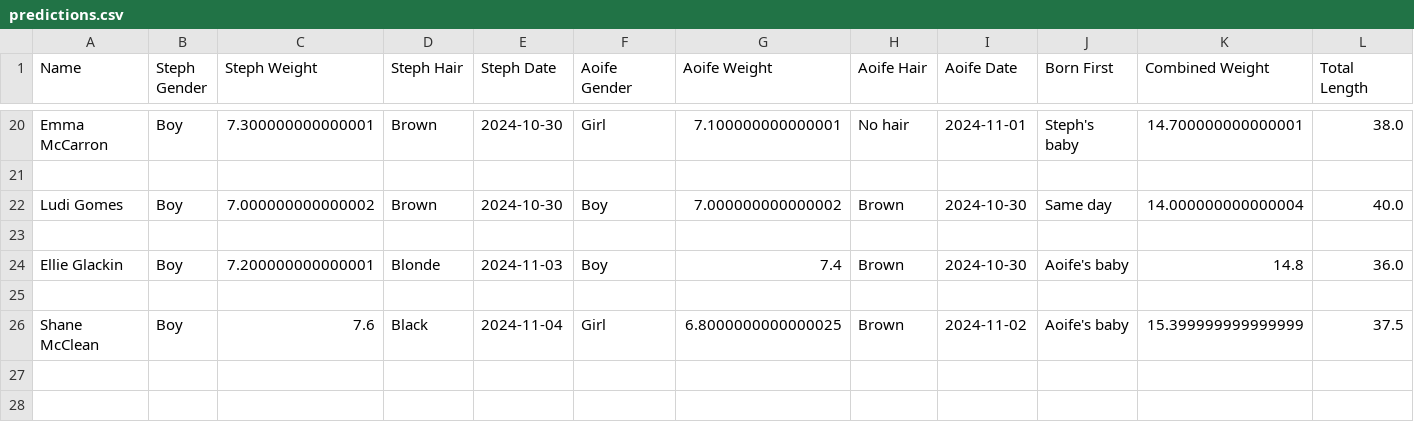
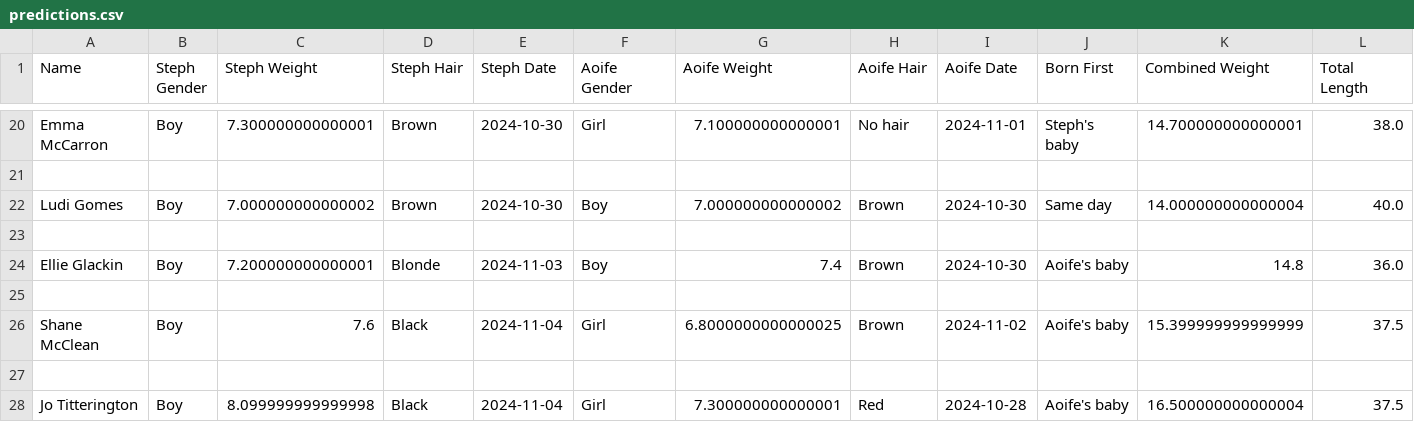
Before and after one commit to kirkpatrick8/babypool, a CSV file: predictions.csv, drawn as a sheet; only a part is shown, gaps mark what is left out; rows hold the shown columns only; the diff names each change by its address in the sheet, - before the commit and + after, or states it on an @@ line.

Commit message:
Append prediction - 2024-10-04 15:53:53.756302

```diff
--- a/predictions.csv
+++ b/predictions.csv
+row 27: (empty)
+row 28: Jo Titterington | Boy | 8.099999999999998 | Black | 2024-11-04 | Girl | 7.300000000000001 | Red | 2024-10-28 | Aoife's baby | 16.500000000000004 | 37.5
```
